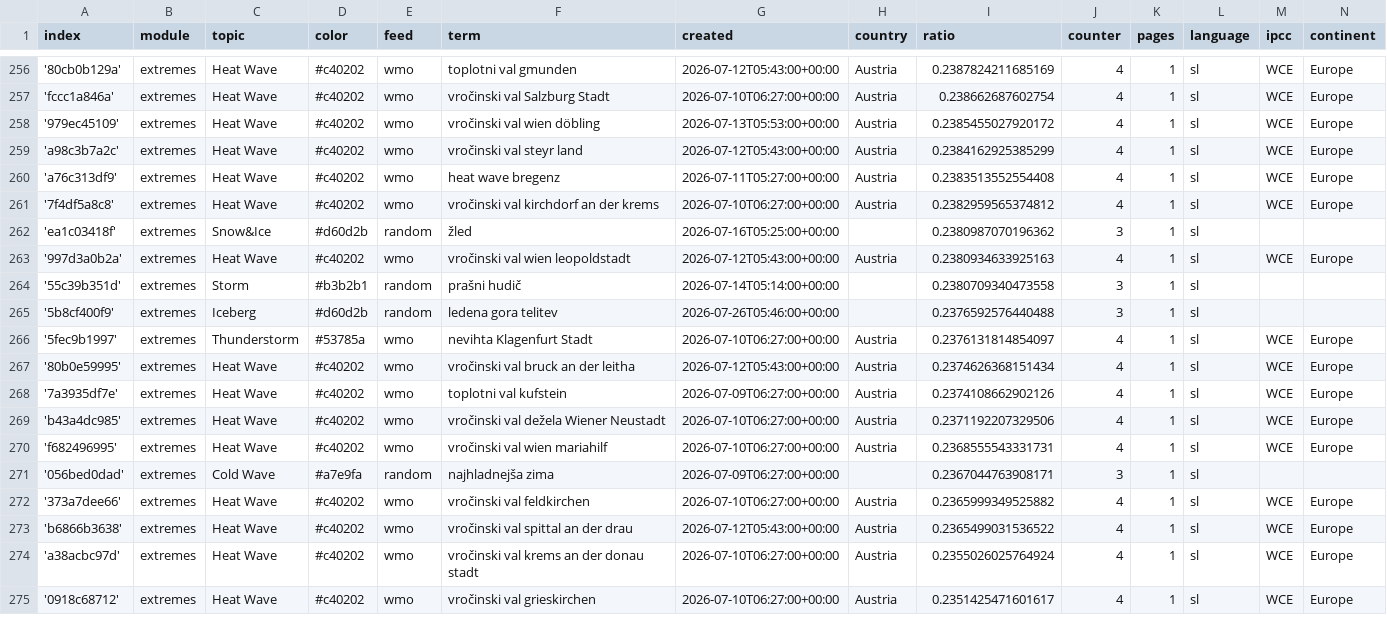
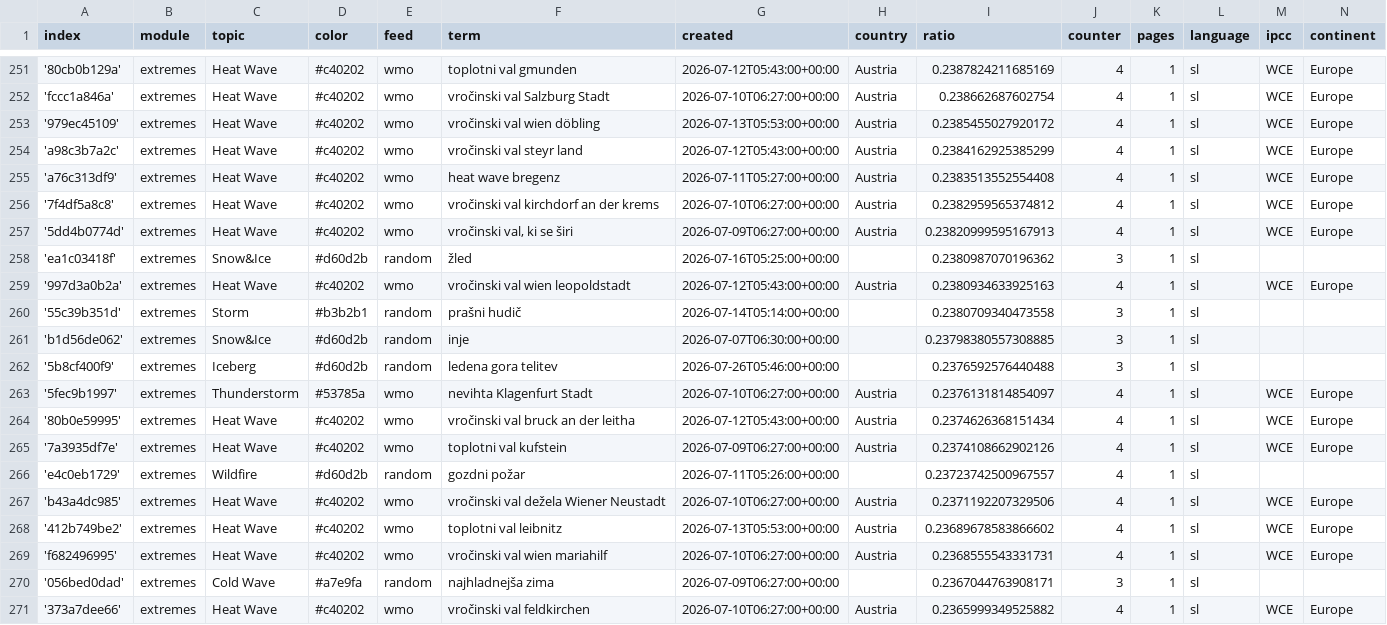
Before and after one commit to alime78-news/slowenienExtremes, a CSV file: terms.csv, drawn as a sheet; only a part is shown, gaps mark what is left out; the shorter side is filled out with more unchanged rows; the diff covers the shown part only.

```diff
--- a/terms.csv
+++ b/terms.csv
@@ -261,2 +256,3 @@ index,module,topic,color,feed,term,created,country,ratio,counter,pages,language,
 '7f4df5a8c8',extremes,Heat Wave,#c40202,wmo,vročinski val kirchdorf an der krems,2026-07-10T06:27:00+00:00,Austria,0.2382959565374812,4,1,sl,WCE,Europe
+'5dd4b0774d',extremes,Heat Wave,#c40202,wmo,"vročinski val, ki se širi",2026-07-09T06:27:00+00:00,Austria,0.23820999595167913,4,1,sl,WCE,Europe
 'ea1c03418f',extremes,Snow&Ice,#d60d2b,random,žled,2026-07-16T05:25:00+00:00,,0.2380987070196362,3,1,sl,,
@@ -264,2 +260,3 @@ index,module,topic,color,feed,term,created,country,ratio,counter,pages,language,
 '55c39b351d',extremes,Storm,#b3b2b1,random,prašni hudič,2026-07-14T05:14:00+00:00,,0.2380709340473558,3,1,sl,,
+'b1d56de062',extremes,Snow&Ice,#d60d2b,random,inje,2026-07-07T06:30:00+00:00,,0.23798380557308885,3,1,sl,,
 '5b8cf400f9',extremes,Iceberg,#d60d2b,random,ledena gora telitev,2026-07-26T05:46:00+00:00,,0.2376592576440488,3,1,sl,,
@@ -268,3 +265,5 @@ index,module,topic,color,feed,term,created,country,ratio,counter,pages,language,
 '7a3935df7e',extremes,Heat Wave,#c40202,wmo,toplotni val kufstein,2026-07-09T06:27:00+00:00,Austria,0.2374108662902126,4,1,sl,WCE,Europe
+'e4c0eb1729',extremes,Wildfire,#d60d2b,random,gozdni požar,2026-07-11T05:26:00+00:00,,0.23723742500967557,4,1,sl,,
 'b43a4dc985',extremes,Heat Wave,#c40202,wmo,vročinski val dežela Wiener Neustadt,2026-07-10T06:27:00+00:00,Austria,0.2371192207329506,4,1,sl,WCE,Europe
+'412b749be2',extremes,Heat Wave,#c40202,wmo,toplotni val leibnitz,2026-07-13T05:53:00+00:00,Austria,0.23689678583866602,4,1,sl,WCE,Europe
 'f682496995',extremes,Heat Wave,#c40202,wmo,vročinski val wien mariahilf,2026-07-10T06:27:00+00:00,Austria,0.2368555543331731,4,1,sl,WCE,Europe
```
Also changed, not shown: 1 added row, 6 removed rows and 20 edited cells elsewhere in this file.
